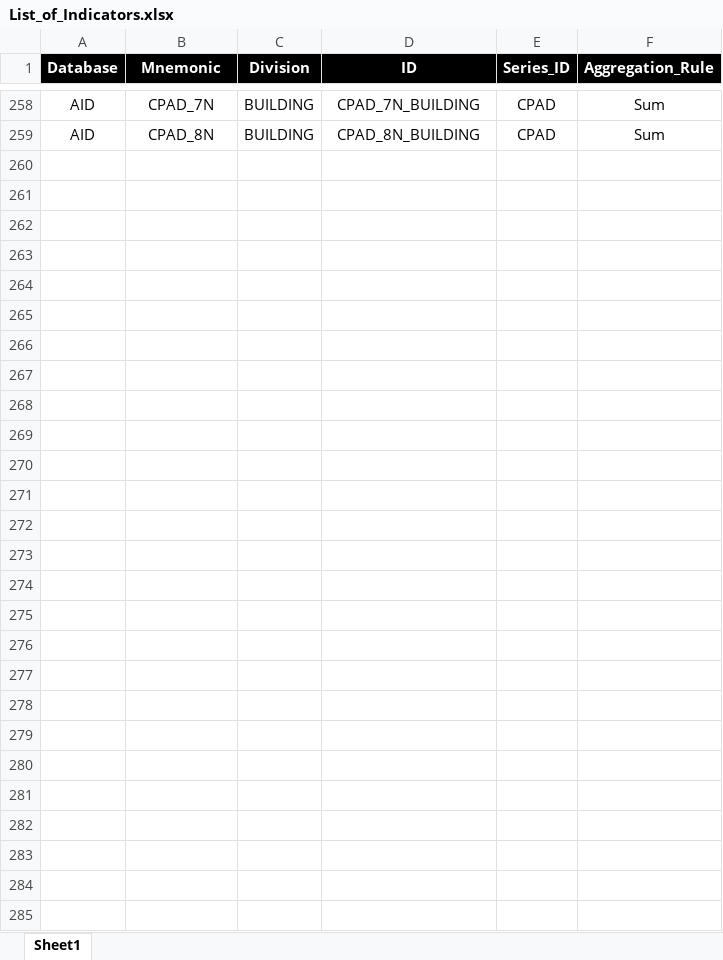
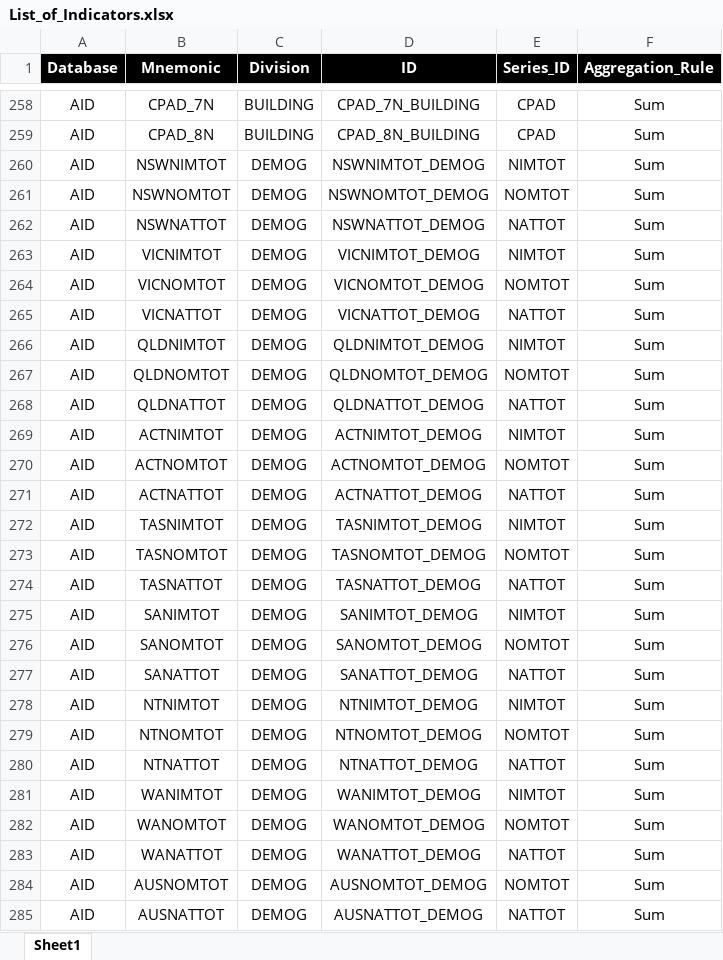
Before and after one commit to daniel-crook/scenario_dashboard, an Excel workbook: data processing/Input Files/List_of_Indicators.xlsx, sheet Sheet1, drawn as a sheet; only a part is shown, gaps mark what is left out; values as stored, in another font and other column widths than the file's, no borders; the diff names each change by its address in the sheet, - before the commit and + after, or states it on an @@ line.

Commit message:
Add DEMOG variables to helper files
added NOM, NIM & Natural Increase variables

```diff
--- a/data processing/Input Files/List_of_Indicators.xlsx (sheet Sheet1)
+++ b/data processing/Input Files/List_of_Indicators.xlsx (sheet Sheet1)
+row 260: AID | NSWNIMTOT | DEMOG | NSWNIMTOT_DEMOG | NIMTOT | Sum
+row 261: AID | NSWNOMTOT | DEMOG | NSWNOMTOT_DEMOG | NOMTOT | Sum
+row 262: AID | NSWNATTOT | DEMOG | NSWNATTOT_DEMOG | NATTOT | Sum
+row 263: AID | VICNIMTOT | DEMOG | VICNIMTOT_DEMOG | NIMTOT | Sum
+row 264: AID | VICNOMTOT | DEMOG | VICNOMTOT_DEMOG | NOMTOT | Sum
+row 265: AID | VICNATTOT | DEMOG | VICNATTOT_DEMOG | NATTOT | Sum
+row 266: AID | QLDNIMTOT | DEMOG | QLDNIMTOT_DEMOG | NIMTOT | Sum
+row 267: AID | QLDNOMTOT | DEMOG | QLDNOMTOT_DEMOG | NOMTOT | Sum
+row 268: AID | QLDNATTOT | DEMOG | QLDNATTOT_DEMOG | NATTOT | Sum
+row 269: AID | ACTNIMTOT | DEMOG | ACTNIMTOT_DEMOG | NIMTOT | Sum
+row 270: AID | ACTNOMTOT | DEMOG | ACTNOMTOT_DEMOG | NOMTOT | Sum
+row 271: AID | ACTNATTOT | DEMOG | ACTNATTOT_DEMOG | NATTOT | Sum
+row 272: AID | TASNIMTOT | DEMOG | TASNIMTOT_DEMOG | NIMTOT | Sum
+row 273: AID | TASNOMTOT | DEMOG | TASNOMTOT_DEMOG | NOMTOT | Sum
+row 274: AID | TASNATTOT | DEMOG | TASNATTOT_DEMOG | NATTOT | Sum
+row 275: AID | SANIMTOT | DEMOG | SANIMTOT_DEMOG | NIMTOT | Sum
+row 276: AID | SANOMTOT | DEMOG | SANOMTOT_DEMOG | NOMTOT | Sum
+row 277: AID | SANATTOT | DEMOG | SANATTOT_DEMOG | NATTOT | Sum
+row 278: AID | NTNIMTOT | DEMOG | NTNIMTOT_DEMOG | NIMTOT | Sum
+row 279: AID | NTNOMTOT | DEMOG | NTNOMTOT_DEMOG | NOMTOT | Sum
+row 280: AID | NTNATTOT | DEMOG | NTNATTOT_DEMOG | NATTOT | Sum
+row 281: AID | WANIMTOT | DEMOG | WANIMTOT_DEMOG | NIMTOT | Sum
+row 282: AID | WANOMTOT | DEMOG | WANOMTOT_DEMOG | NOMTOT | Sum
+row 283: AID | WANATTOT | DEMOG | WANATTOT_DEMOG | NATTOT | Sum
+row 284: AID | AUSNOMTOT | DEMOG | AUSNOMTOT_DEMOG | NOMTOT | Sum
+row 285: AID | AUSNATTOT | DEMOG | AUSNATTOT_DEMOG | NATTOT | Sum
```
Also changed, not shown: data processing/Input Files/Metadata_File.xlsx, 1 other file.
